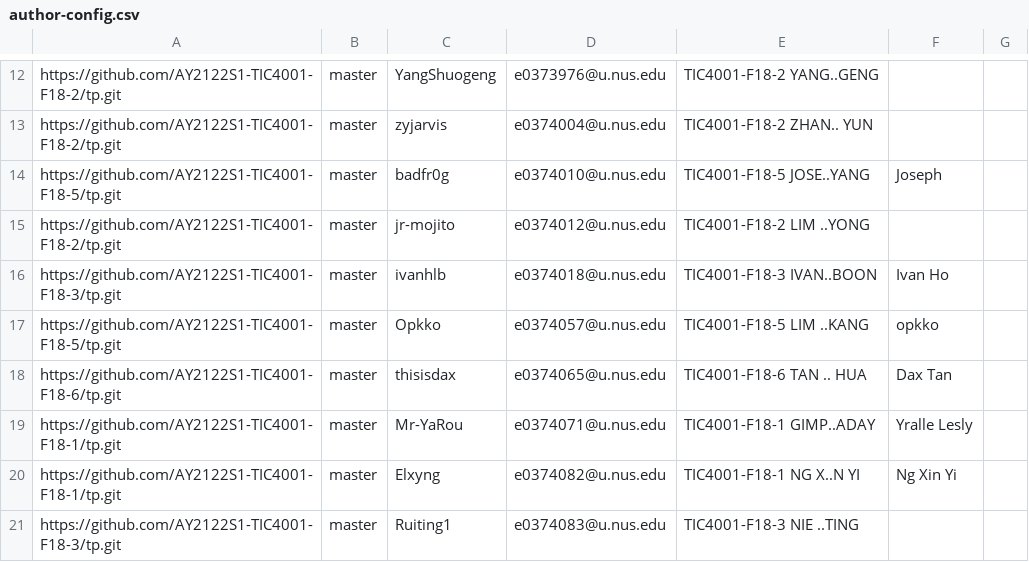
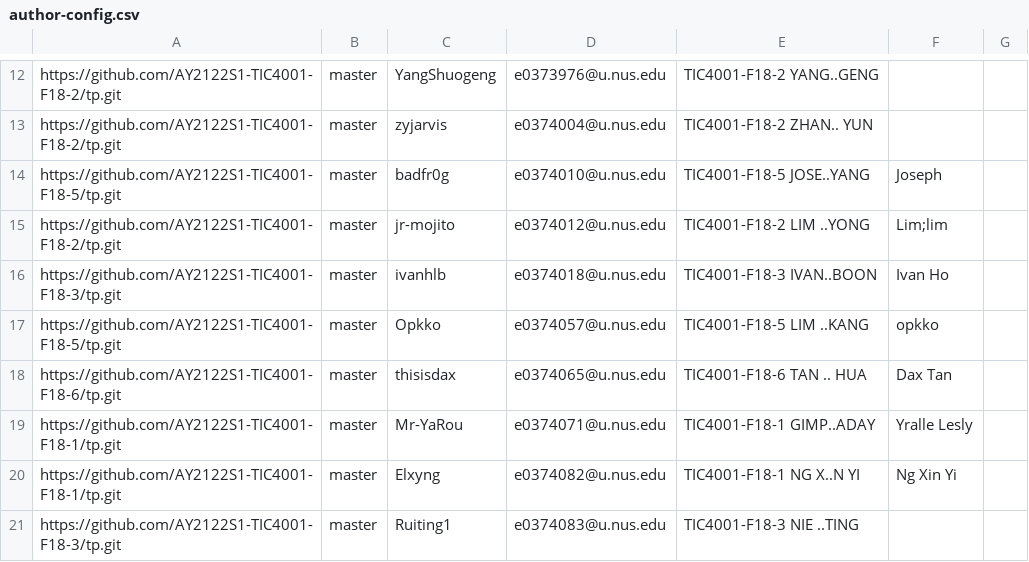
Before and after one commit to nus-tic4001-AY2122S1/tp-dashboard, a CSV file: configs/author-config.csv, drawn as a sheet; only a part is shown, gaps mark what is left out.

Commit message:
Update configs

```diff
--- a/configs/author-config.csv
+++ b/configs/author-config.csv
@@ -14,3 +14,3 @@ https://github.com/AY2122S1-TIC4001-F18-2/tp.git,master,zyjarvis,e0374004@u.nus.
 https://github.com/AY2122S1-TIC4001-F18-5/tp.git,master,badfr0g,e0374010@u.nus.edu,TIC4001-F18-5 JOSE..YANG,Joseph,
-https://github.com/AY2122S1-TIC4001-F18-2/tp.git,master,jr-mojito,e0374012@u.nus.edu,TIC4001-F18-2 LIM ..YONG,,
+https://github.com/AY2122S1-TIC4001-F18-2/tp.git,master,jr-mojito,e0374012@u.nus.edu,TIC4001-F18-2 LIM ..YONG,Lim;lim,
 https://github.com/AY2122S1-TIC4001-F18-3/tp.git,master,ivanhlb,e0374018@u.nus.edu,TIC4001-F18-3 IVAN..BOON,Ivan Ho,
```
